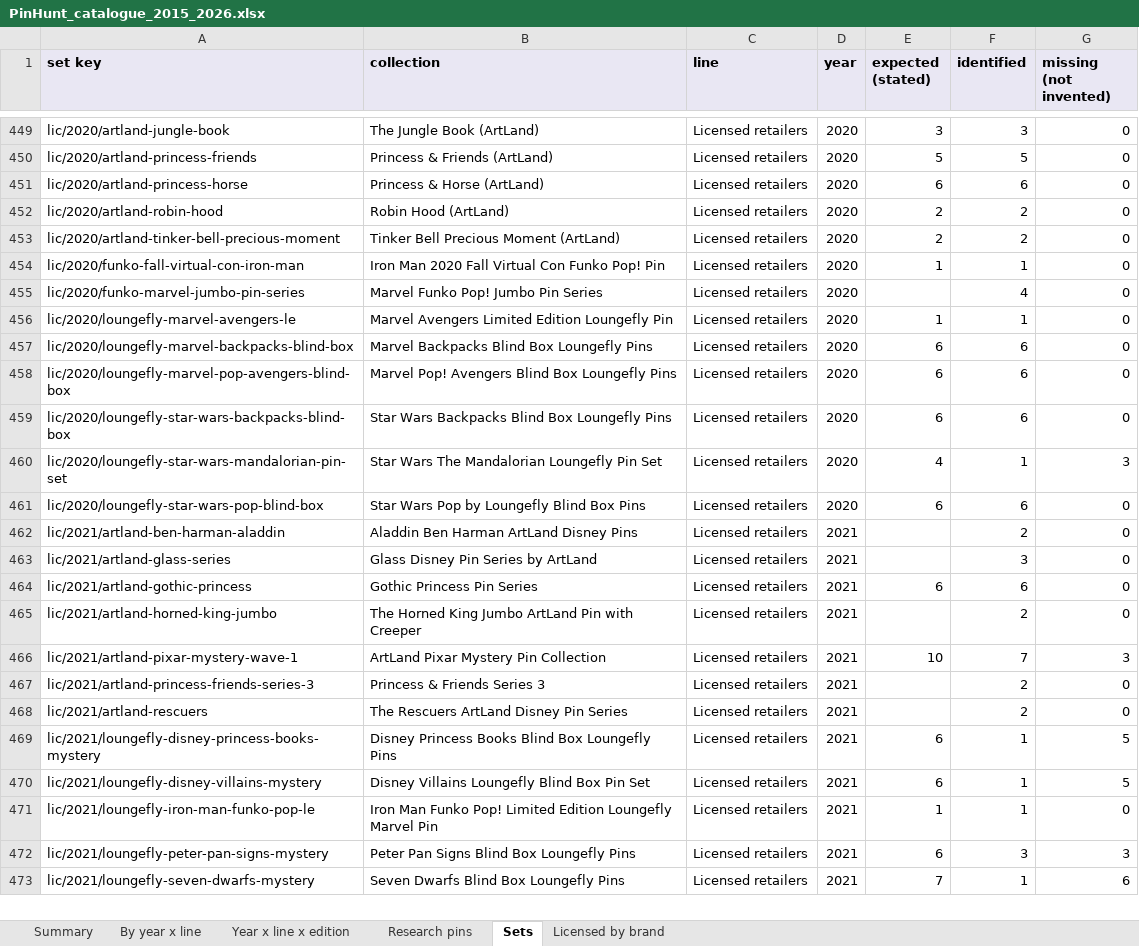
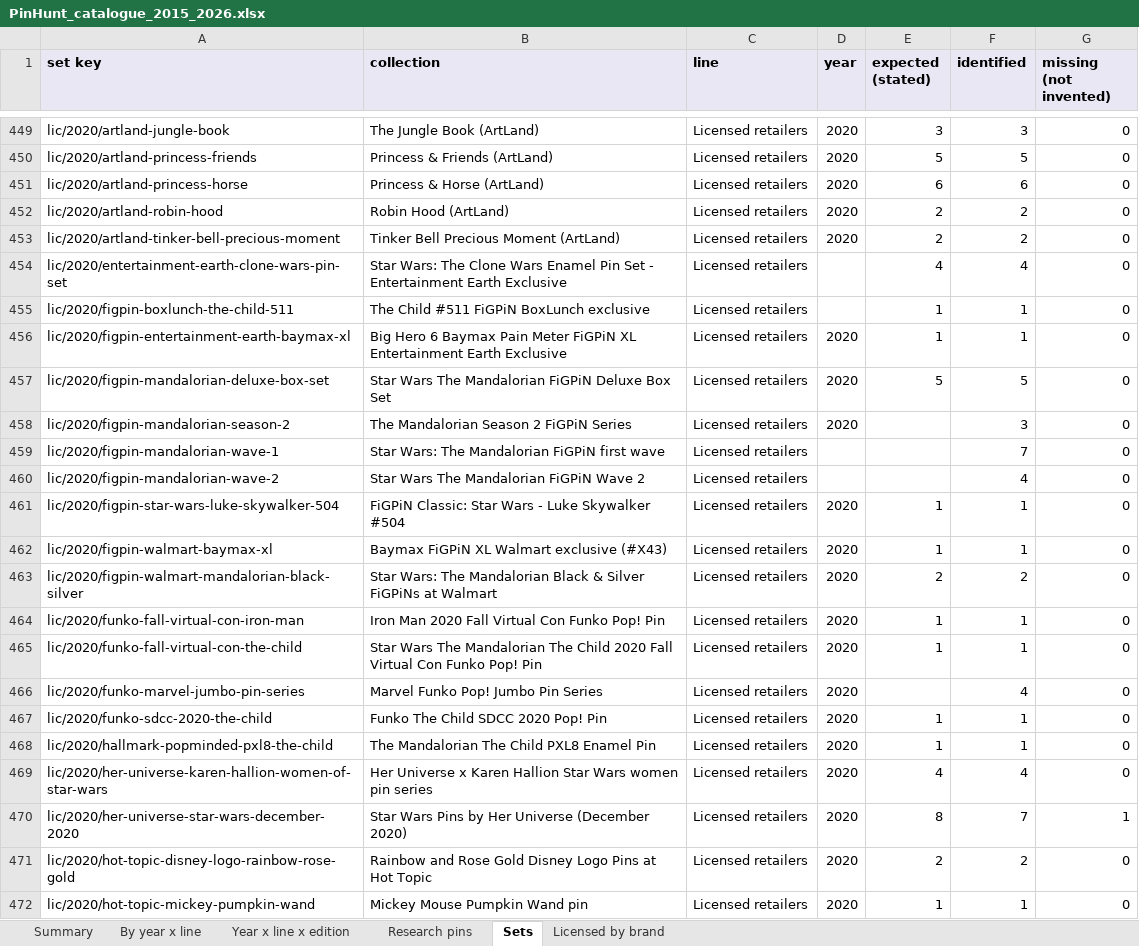
Before and after one commit to alperahmet1990-debug/Pin-hunt-uk, an Excel workbook: docs/research/catalogue-backfill/PinHunt_catalogue_2015_2026.xlsx, sheet Sets, drawn as a sheet; only a part is shown, gaps mark what is left out; the shorter side is filled out with more unchanged rows; values as stored, in another font and other column widths than the file's, no borders; the diff covers the shown part only; the diff names each change by its address in the sheet, - before the commit and + after, or states it on an @@ line.

```diff
--- a/docs/research/catalogue-backfill/PinHunt_catalogue_2015_2026.xlsx (sheet Sets)
+++ b/docs/research/catalogue-backfill/PinHunt_catalogue_2015_2026.xlsx (sheet Sets)
+row 454: lic/2020/entertainment-earth-clone-wars-pin-set | Star Wars: The Clone Wars Enamel Pin Set - Entertainment Earth Exclusive | Licensed retailers |  | 4 | 4 | 0
+row 455: lic/2020/figpin-boxlunch-the-child-511 | The Child #511 FiGPiN BoxLunch exclusive | Licensed retailers |  | 1 | 1 | 0
+row 456: lic/2020/figpin-entertainment-earth-baymax-xl | Big Hero 6 Baymax Pain Meter FiGPiN XL Entertainment Earth Exclusive | Licensed retailers | 2020 | 1 | 1 | 0
+row 457: lic/2020/figpin-mandalorian-deluxe-box-set | Star Wars The Mandalorian FiGPiN Deluxe Box Set | Licensed retailers | 2020 | 5 | 5 | 0
+row 458: lic/2020/figpin-mandalorian-season-2 | The Mandalorian Season 2 FiGPiN Series | Licensed retailers | 2020 |  | 3 | 0
+row 459: lic/2020/figpin-mandalorian-wave-1 | Star Wars: The Mandalorian FiGPiN first wave | Licensed retailers |  |  | 7 | 0
+row 460: lic/2020/figpin-mandalorian-wave-2 | Star Wars The Mandalorian FiGPiN Wave 2 | Licensed retailers |  |  | 4 | 0
+row 461: lic/2020/figpin-star-wars-luke-skywalker-504 | FiGPiN Classic: Star Wars - Luke Skywalker #504 | Licensed retailers | 2020 | 1 | 1 | 0
+row 462: lic/2020/figpin-walmart-baymax-xl | Baymax FiGPiN XL Walmart exclusive (#X43) | Licensed retailers | 2020 | 1 | 1 | 0
+row 463: lic/2020/figpin-walmart-mandalorian-black-silver | Star Wars: The Mandalorian Black & Silver FiGPiNs at Walmart | Licensed retailers | 2020 | 2 | 2 | 0
+row 465: lic/2020/funko-fall-virtual-con-the-child | Star Wars The Mandalorian The Child 2020 Fall Virtual Con Funko Pop! Pin | Licensed retailers | 2020 | 1 | 1 | 0
+row 467: lic/2020/funko-sdcc-2020-the-child | Funko The Child SDCC 2020 Pop! Pin | Licensed retailers | 2020 | 1 | 1 | 0
+row 468: lic/2020/hallmark-popminded-pxl8-the-child | The Mandalorian The Child PXL8 Enamel Pin | Licensed retailers | 2020 | 1 | 1 | 0
+row 469: lic/2020/her-universe-karen-hallion-women-of-star-wars | Her Universe x Karen Hallion Star Wars women pin series | Licensed retailers | 2020 | 4 | 4 | 0
+row 470: lic/2020/her-universe-star-wars-december-2020 | Star Wars Pins by Her Universe (December 2020) | Licensed retailers | 2020 | 8 | 7 | 1
+row 471: lic/2020/hot-topic-disney-logo-rainbow-rose-gold | Rainbow and Rose Gold Disney Logo Pins at Hot Topic | Licensed retailers | 2020 | 2 | 2 | 0
+row 472: lic/2020/hot-topic-mickey-pumpkin-wand | Mickey Mouse Pumpkin Wand pin | Licensed retailers | 2020 | 1 | 1 | 0
```
Also changed, not shown: 72 added rows elsewhere in this sheet, sheet Research pins, sheet Licensed by brand, sheet Year x line x edition, sheet By year x line, sheet Summary, 11 other files.
